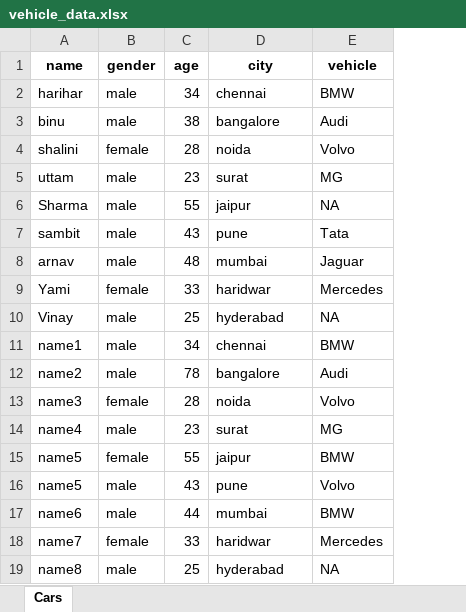
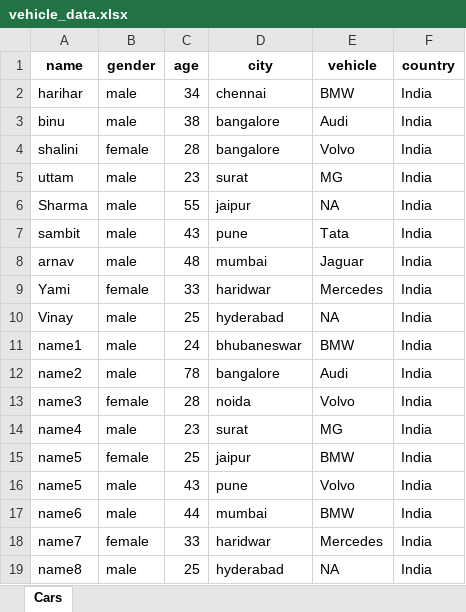
Before and after one commit to binaysahoo/helloML, an Excel workbook: DA_panda/vehicle_data.xlsx, sheet Cars, drawn as a sheet; values as stored, in another font and other column widths than the file's, no borders; the diff names each change by its address in the sheet, - before the commit and + after, or states it on an @@ line.

Commit message:
add column and remove columns

```diff
--- a/DA_panda/vehicle_data.xlsx (sheet Cars)
+++ b/DA_panda/vehicle_data.xlsx (sheet Cars)
+column F (country), rows 2-19: all India
-D4 (city): noida
+D4 (city): bangalore
-C11 (age): 34
+C11 (age): 24
-D11 (city): chennai
+D11 (city): bhubaneswar
-C15 (age): 55
+C15 (age): 25
```
Also changed, not shown: 3 other files.
